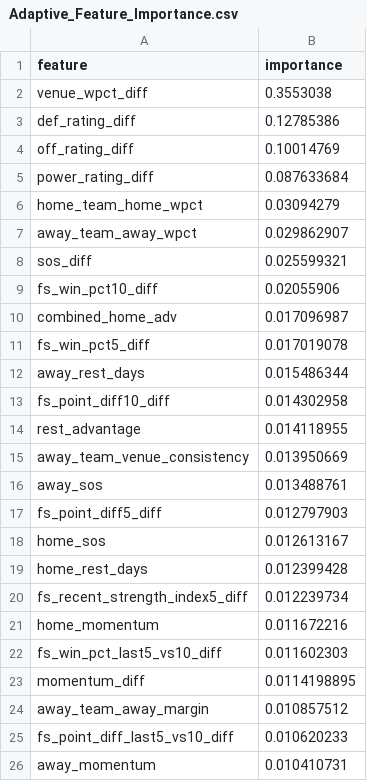
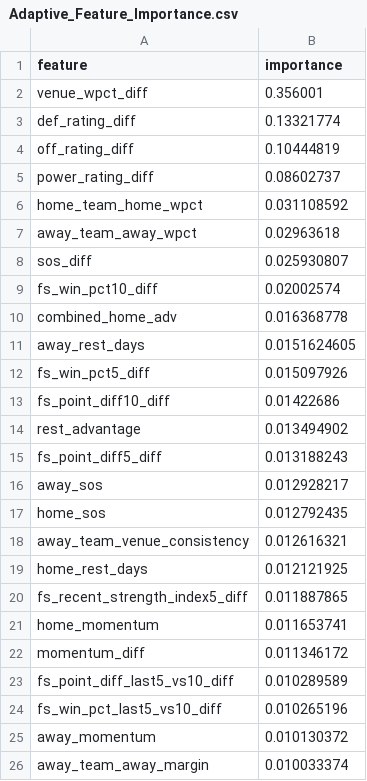
Before and after one commit to jgamblin/NCAA-Prediction, a CSV file: data/Adaptive_Feature_Importance.csv, drawn as a sheet.

```diff
--- a/data/Adaptive_Feature_Importance.csv
+++ b/data/Adaptive_Feature_Importance.csv
@@ -1,26 +1,26 @@
 feature,importance
-venue_wpct_diff,0.3553038
-def_rating_diff,0.12785386
-off_rating_diff,0.10014769
-power_rating_diff,0.087633684
-home_team_home_wpct,0.03094279
-away_team_away_wpct,0.029862907
-sos_diff,0.025599321
-fs_win_pct10_diff,0.02055906
-combined_home_adv,0.017096987
-fs_win_pct5_diff,0.017019078
-away_rest_days,0.015486344
-fs_point_diff10_diff,0.014302958
-rest_advantage,0.014118955
-away_team_venue_consistency,0.013950669
-away_sos,0.013488761
-fs_point_diff5_diff,0.012797903
-home_sos,0.012613167
-home_rest_days,0.012399428
-fs_recent_strength_index5_diff,0.012239734
-home_momentum,0.011672216
-fs_win_pct_last5_vs10_diff,0.011602303
-momentum_diff,0.0114198895
-away_team_away_margin,0.010857512
-fs_point_diff_last5_vs10_diff,0.010620233
-away_momentum,0.010410731
+venue_wpct_diff,0.356001
+def_rating_diff,0.13321774
+off_rating_diff,0.10444819
+power_rating_diff,0.08602737
+home_team_home_wpct,0.031108592
+away_team_away_wpct,0.02963618
+sos_diff,0.025930807
+fs_win_pct10_diff,0.02002574
+combined_home_adv,0.016368778
+away_rest_days,0.0151624605
+fs_win_pct5_diff,0.015097926
+fs_point_diff10_diff,0.01422686
+rest_advantage,0.013494902
+fs_point_diff5_diff,0.013188243
+away_sos,0.012928217
+home_sos,0.012792435
+away_team_venue_consistency,0.012616321
+home_rest_days,0.012121925
+fs_recent_strength_index5_diff,0.011887865
+home_momentum,0.011653741
+momentum_diff,0.011346172
+fs_point_diff_last5_vs10_diff,0.010289589
+fs_win_pct_last5_vs10_diff,0.010265196
+away_momentum,0.010130372
+away_team_away_margin,0.010033374
```
Also changed, not shown: data/NCAA_Game_Predictions.csv, 11 other files.
